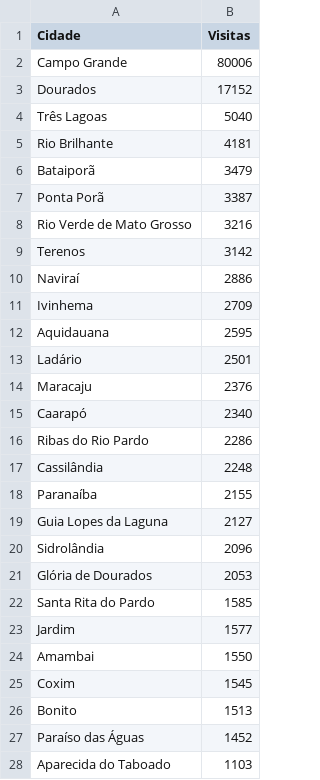
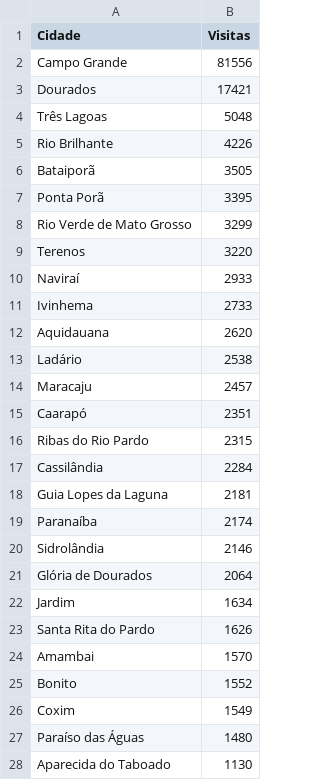
Before and after one commit to fabioramos-02/matomo, a CSV file: matomo-analytics-dashboard/exports/matomo_cities.csv, drawn as a sheet; only a part is shown; the diff covers the shown part only.

```diff
--- a/matomo-analytics-dashboard/exports/matomo_cities.csv
+++ b/matomo-analytics-dashboard/exports/matomo_cities.csv
@@ -1,28 +1,28 @@
 Cidade;Visitas
-Campo Grande;80006
-Dourados;17152
-Três Lagoas;5040
-Rio Brilhante;4181
-Bataiporã;3479
-Ponta Porã;3387
-Rio Verde de Mato Grosso;3216
-Terenos;3142
-Naviraí;2886
-Ivinhema;2709
-Aquidauana;2595
-Ladário;2501
-Maracaju;2376
-Caarapó;2340
-Ribas do Rio Pardo;2286
-Cassilândia;2248
-Paranaíba;2155
-Guia Lopes da Laguna;2127
-Sidrolândia;2096
-Glória de Dourados;2053
-Santa Rita do Pardo;1585
-Jardim;1577
-Amambai;1550
-Coxim;1545
-Bonito;1513
-Paraíso das Águas;1452
-Aparecida do Taboado;1103
+Campo Grande;81556
+Dourados;17421
+Três Lagoas;5048
+Rio Brilhante;4226
+Bataiporã;3505
+Ponta Porã;3395
+Rio Verde de Mato Grosso;3299
+Terenos;3220
+Naviraí;2933
+Ivinhema;2733
+Aquidauana;2620
+Ladário;2538
+Maracaju;2457
+Caarapó;2351
+Ribas do Rio Pardo;2315
+Cassilândia;2284
+Guia Lopes da Laguna;2181
+Paranaíba;2174
+Sidrolândia;2146
+Glória de Dourados;2064
+Jardim;1634
+Santa Rita do Pardo;1626
+Amambai;1570
+Bonito;1552
+Coxim;1549
+Paraíso das Águas;1480
+Aparecida do Taboado;1130
```
Also changed, not shown: 2 added rows, 1 removed row and 9 edited cells elsewhere in this file, matomo-analytics-dashboard/exports/ga_cities.csv, matomo-analytics-dashboard/exports/ga_funnel.csv, 7 other files.
